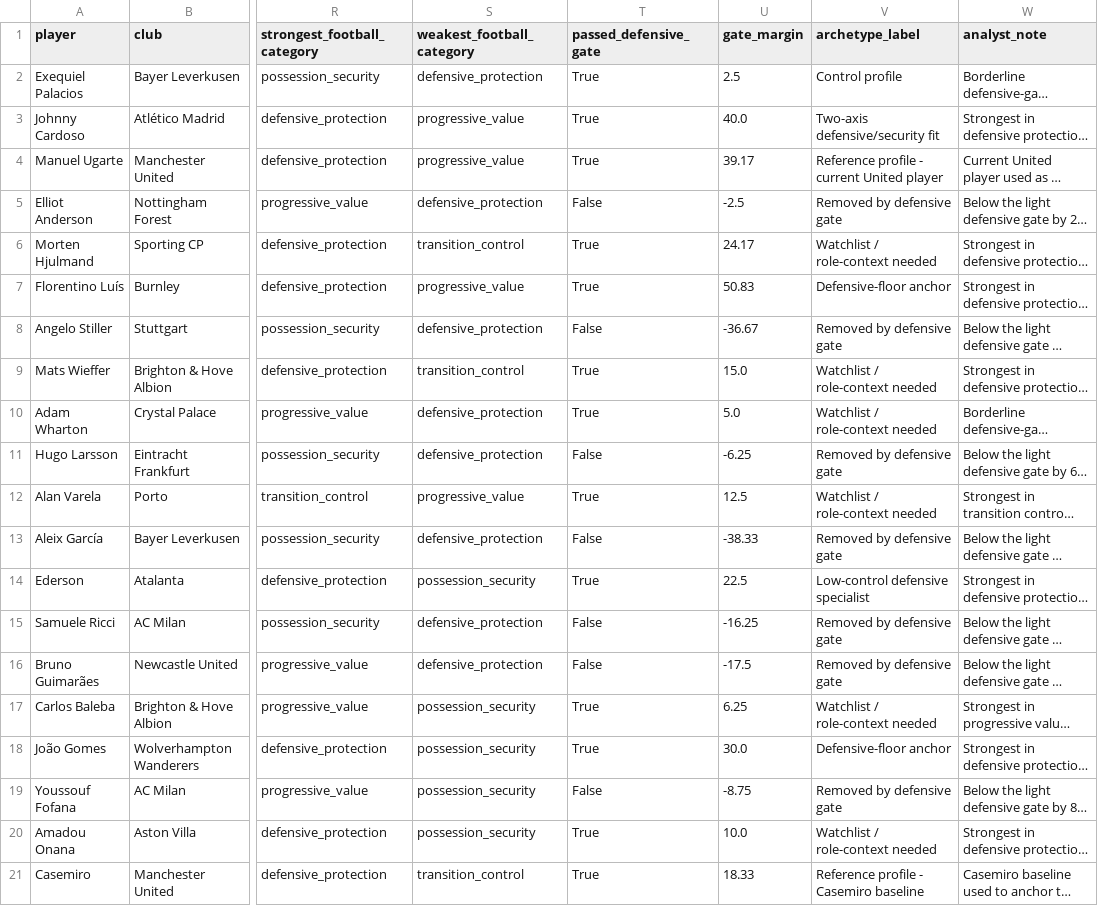
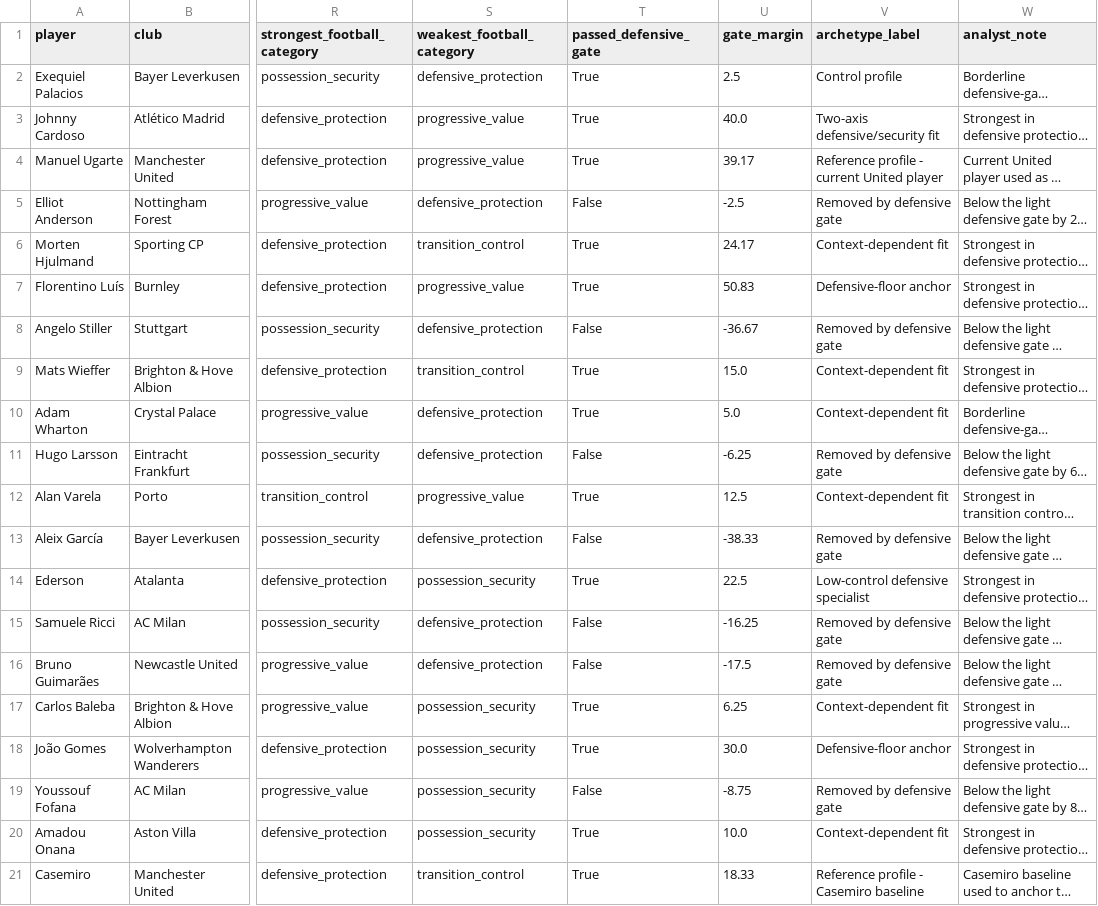
Before and after one commit to karanmoza/casemiro-replacement-profile, a CSV file: outputs/player_score_explanation.csv, drawn as a sheet; only a part is shown, gaps mark what is left out; long unchanged cells end in …; the diff names each change by its address in the sheet, - before the commit and + after, or states it on an @@ line.

Commit message:
docs: clarify Casemiro archetypes and volatility

```diff
--- a/outputs/player_score_explanation.csv
+++ b/outputs/player_score_explanation.csv
-V6 (archetype_label): Watchlist / role-context needed
+V6 (archetype_label): Context-dependent fit
-V9:V10 (archetype_label): Watchlist / role-context needed
+V9:V10 (archetype_label): Context-dependent fit
-V12 (archetype_label): Watchlist / role-context needed
+V12 (archetype_label): Context-dependent fit
-V17 (archetype_label): Watchlist / role-context needed
+V17 (archetype_label): Context-dependent fit
-V20 (archetype_label): Watchlist / role-context needed
+V20 (archetype_label): Context-dependent fit
```
Also changed, not shown: 7 other files.
